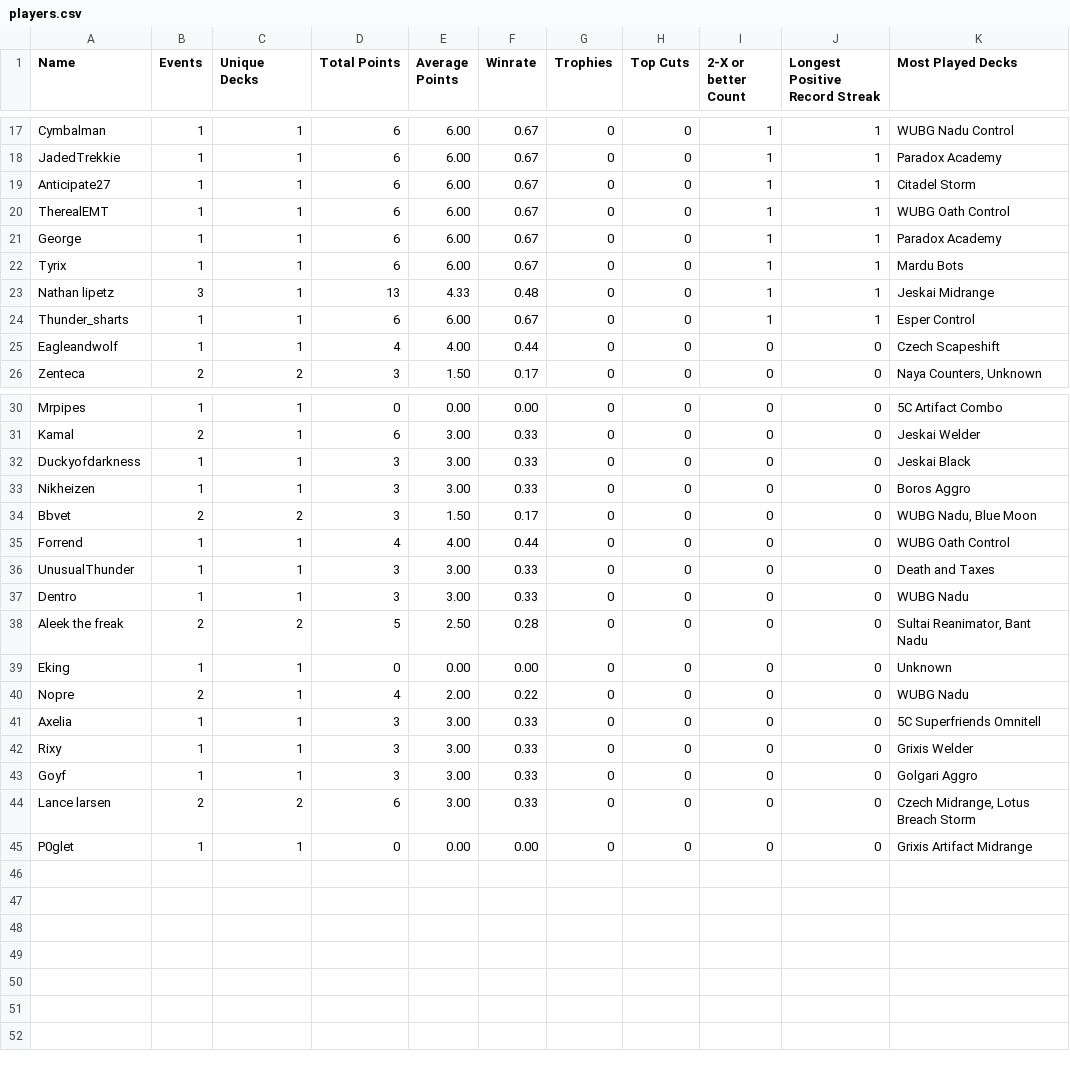
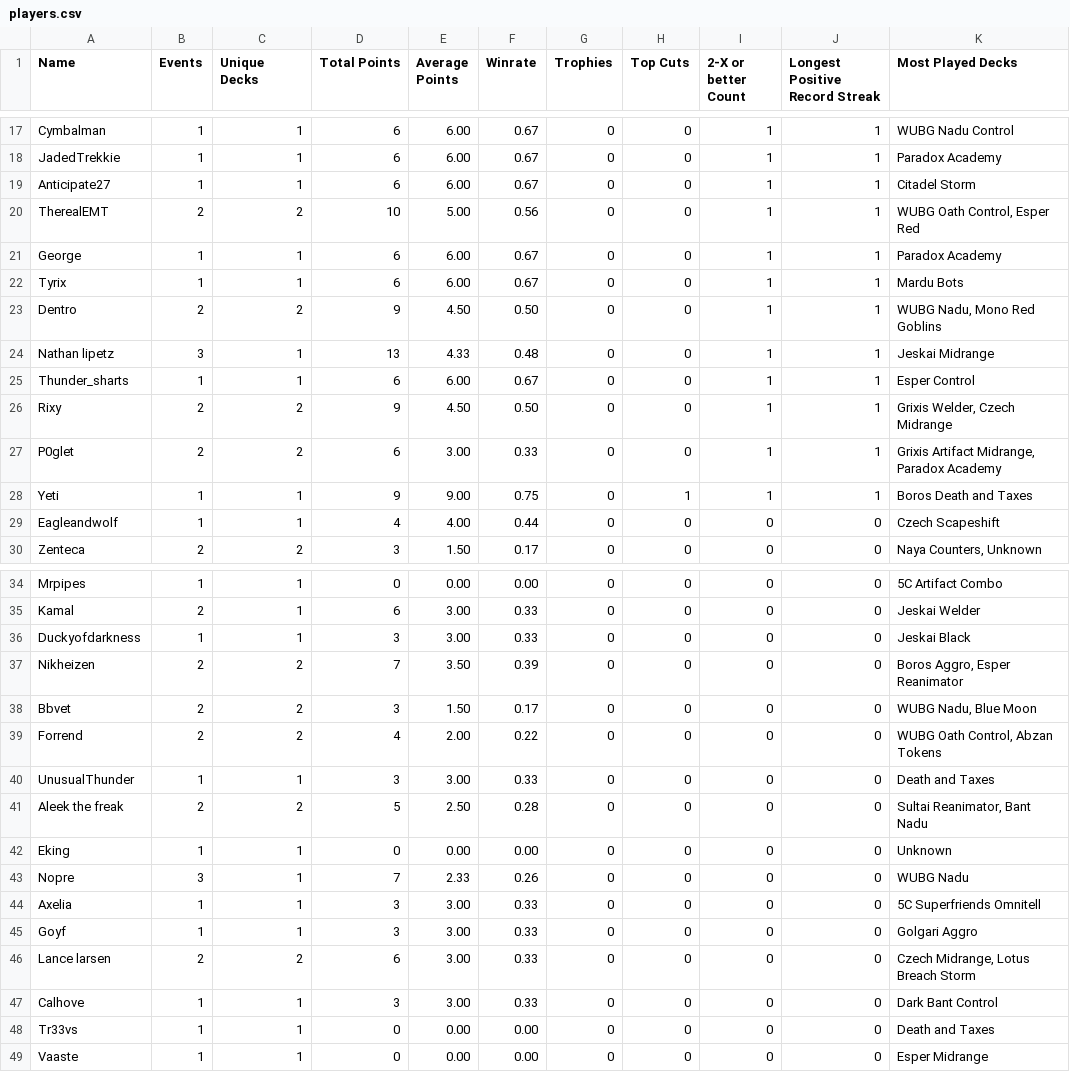
Before and after one commit to kvnchen/canlander, a CSV file: csv/2025/players.csv, drawn as a sheet; only a part is shown, gaps mark what is left out; the diff covers the shown part only.

```diff
--- a/csv/2025/players.csv
+++ b/csv/2025/players.csv
@@ -19,7 +19,11 @@ JadedTrekkie, 1, 1, 6, 6.00, 0.67, 0, 0, 1, 1, "Paradox Academy"
 Anticipate27, 1, 1, 6, 6.00, 0.67, 0, 0, 1, 1, "Citadel Storm"
-TherealEMT, 1, 1, 6, 6.00, 0.67, 0, 0, 1, 1, "WUBG Oath Control"
+TherealEMT, 2, 2, 10, 5.00, 0.56, 0, 0, 1, 1, "WUBG Oath Control, Esper Red"
 George, 1, 1, 6, 6.00, 0.67, 0, 0, 1, 1, "Paradox Academy"
 Tyrix, 1, 1, 6, 6.00, 0.67, 0, 0, 1, 1, "Mardu Bots"
+Dentro, 2, 2, 9, 4.50, 0.50, 0, 0, 1, 1, "WUBG Nadu, Mono Red Goblins"
 Nathan lipetz, 3, 1, 13, 4.33, 0.48, 0, 0, 1, 1, "Jeskai Midrange"
 Thunder_sharts, 1, 1, 6, 6.00, 0.67, 0, 0, 1, 1, "Esper Control"
+Rixy, 2, 2, 9, 4.50, 0.50, 0, 0, 1, 1, "Grixis Welder, Czech Midrange"
+P0glet, 2, 2, 6, 3.00, 0.33, 0, 0, 1, 1, "Grixis Artifact Midrange, Paradox Academy"
+Yeti, 1, 1, 9, 9.00, 0.75, 0, 1, 1, 1, "Boros Death and Taxes"
 Eagleandwolf, 1, 1, 4, 4.00, 0.44, 0, 0, 0, 0, "Czech Scapeshift"
@@ -32,14 +36,14 @@ Kamal, 2, 1, 6, 3.00, 0.33, 0, 0, 0, 0, "Jeskai Welder"
 Duckyofdarkness, 1, 1, 3, 3.00, 0.33, 0, 0, 0, 0, "Jeskai Black"
-Nikheizen, 1, 1, 3, 3.00, 0.33, 0, 0, 0, 0, "Boros Aggro"
+Nikheizen, 2, 2, 7, 3.50, 0.39, 0, 0, 0, 0, "Boros Aggro, Esper Reanimator"
 Bbvet, 2, 2, 3, 1.50, 0.17, 0, 0, 0, 0, "WUBG Nadu, Blue Moon"
-Forrend, 1, 1, 4, 4.00, 0.44, 0, 0, 0, 0, "WUBG Oath Control"
+Forrend, 2, 2, 4, 2.00, 0.22, 0, 0, 0, 0, "WUBG Oath Control, Abzan Tokens"
 UnusualThunder, 1, 1, 3, 3.00, 0.33, 0, 0, 0, 0, "Death and Taxes"
-Dentro, 1, 1, 3, 3.00, 0.33, 0, 0, 0, 0, "WUBG Nadu"
 Aleek the freak, 2, 2, 5, 2.50, 0.28, 0, 0, 0, 0, "Sultai Reanimator, Bant Nadu"
 Eking, 1, 1, 0, 0.00, 0.00, 0, 0, 0, 0, "Unknown"
-Nopre, 2, 1, 4, 2.00, 0.22, 0, 0, 0, 0, "WUBG Nadu"
+Nopre, 3, 1, 7, 2.33, 0.26, 0, 0, 0, 0, "WUBG Nadu"
 Axelia, 1, 1, 3, 3.00, 0.33, 0, 0, 0, 0, "5C Superfriends Omnitell"
-Rixy, 1, 1, 3, 3.00, 0.33, 0, 0, 0, 0, "Grixis Welder"
 Goyf, 1, 1, 3, 3.00, 0.33, 0, 0, 0, 0, "Golgari Aggro"
 Lance larsen, 2, 2, 6, 3.00, 0.33, 0, 0, 0, 0, "Czech Midrange, Lotus Breach Storm"
-P0glet, 1, 1, 0, 0.00, 0.00, 0, 0, 0, 0, "Grixis Artifact Midrange"
+Calhove, 1, 1, 3, 3.00, 0.33, 0, 0, 0, 0, "Dark Bant Control"
+Tr33vs, 1, 1, 0, 0.00, 0.00, 0, 0, 0, 0, "Death and Taxes"
+Vaaste, 1, 1, 0, 0.00, 0.00, 0, 0, 0, 0, "Esper Midrange"
```
Also changed, not shown: 1 added row, 1 removed row and 21 edited cells elsewhere in this file, csv/2025/archetypes.csv, csv/2025/decks.csv, 7 other files.
